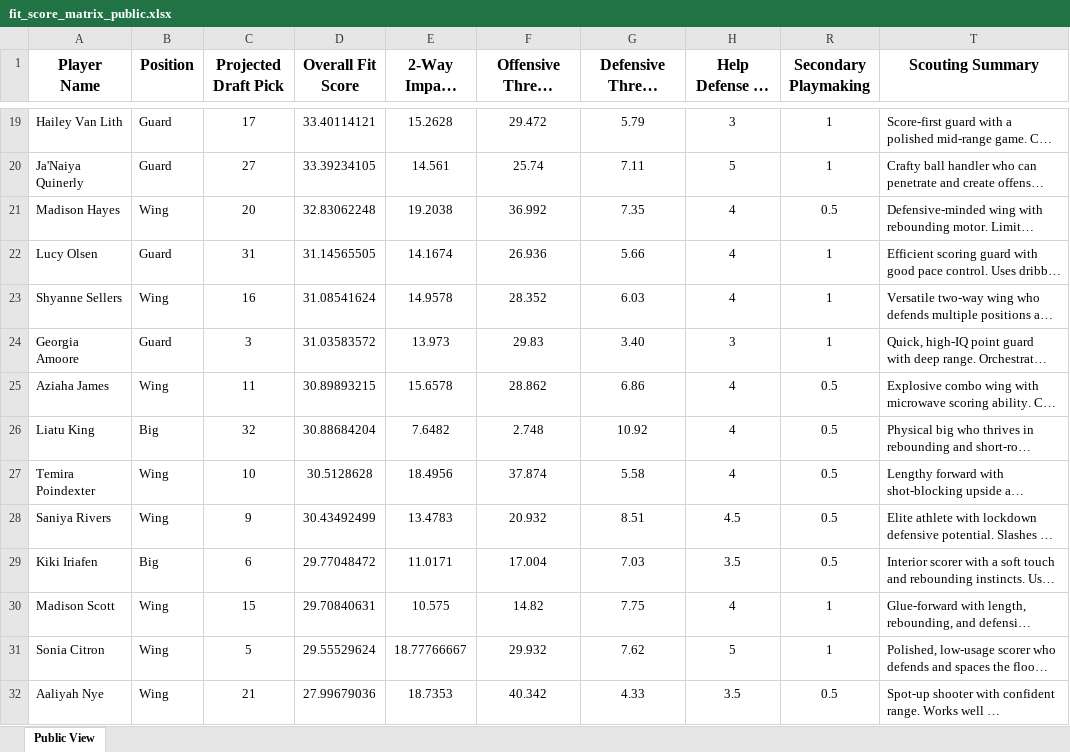
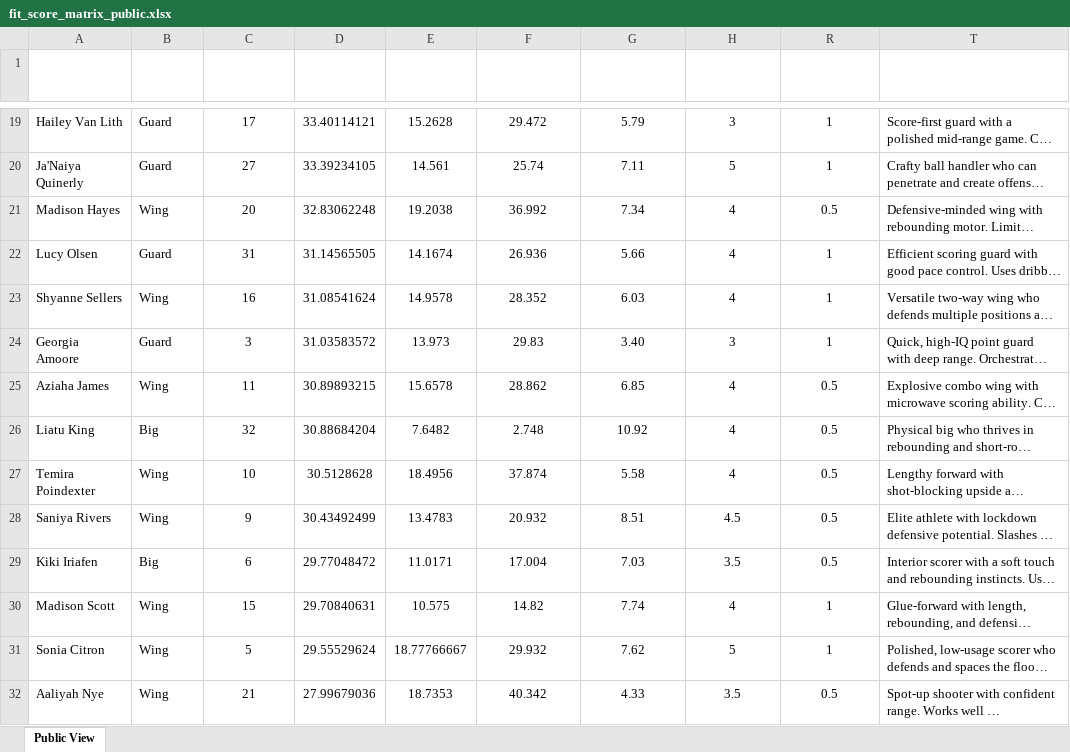
Before and after one commit to mathwanheda/wnba-analytics-capstone, an Excel workbook: sparks-fit-score/fit_score_matrix_public.xlsx, sheet Public View, drawn as a sheet; only a part is shown, gaps mark what is left out; long unchanged cells end in …; values as stored, in another font and other column widths than the file's, no borders; charts and pictures and conditional formats and table styles not drawn; the diff names each change by its address in the sheet, - before the commit and + after, or states it on an @@ line.

Commit message:
Update fit_score_matrix_public.xlsx

```diff
--- a/sparks-fit-score/fit_score_matrix_public.xlsx (sheet Public View)
+++ b/sparks-fit-score/fit_score_matrix_public.xlsx (sheet Public View)
-A1:H1 text colour: black
+A1:H1 text colour: #FFFFFF
-R1 text colour: black
+R1 text colour: #FFFFFF
-T1 text colour: black
+T1 text colour: #FFFFFF
-G21 (Defensive Threat Index (DTI)): 7.35
+G21 (Defensive Threat Index (DTI)): 7.34
-G25 (Defensive Threat Index (DTI)): 6.86
+G25 (Defensive Threat Index (DTI)): 6.85
-G30 (Defensive Threat Index (DTI)): 7.75
+G30 (Defensive Threat Index (DTI)): 7.74
```
Also changed, not shown: formulas that keep their value, hidden cells, charts or pictures.
